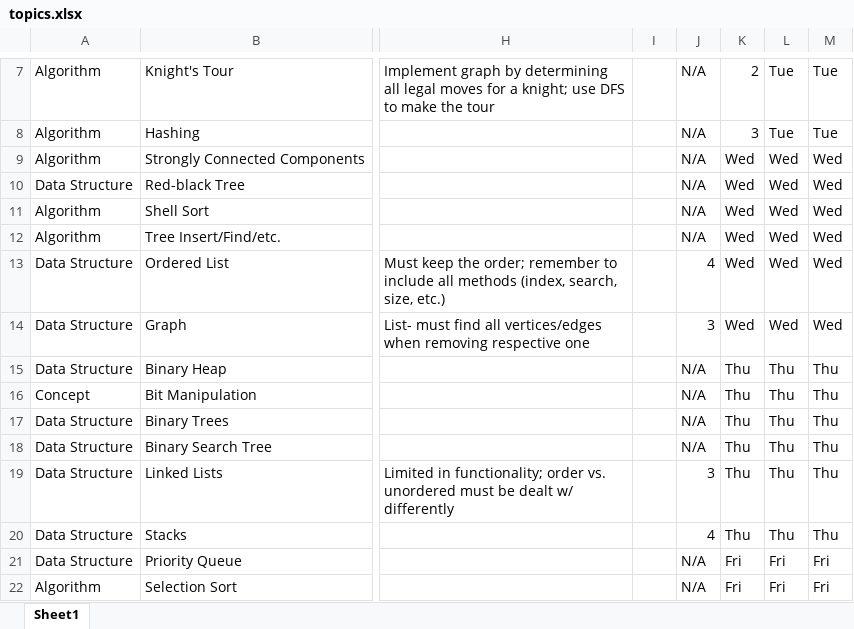
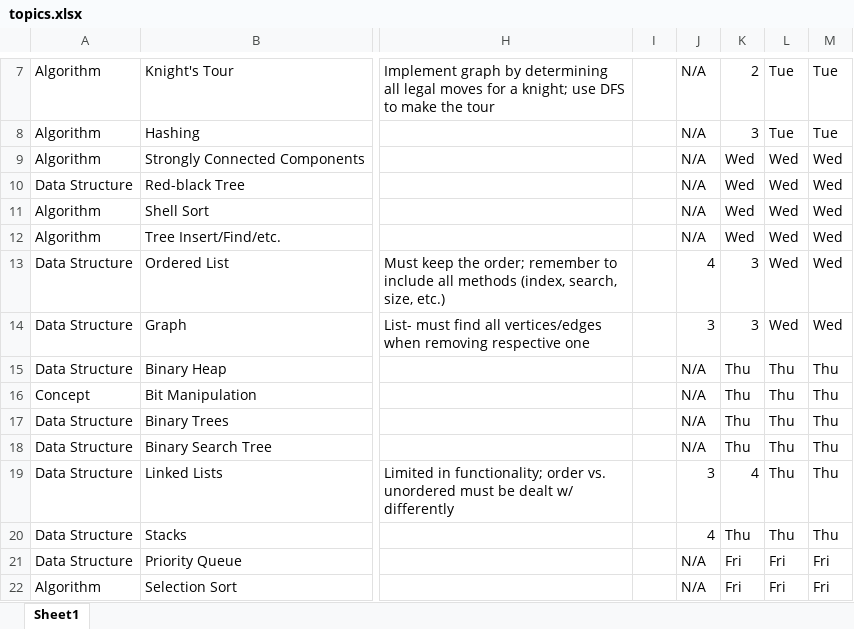
Before and after one commit to jimjshields/interview_prep, an Excel workbook: topics.xlsx, sheet Sheet1, drawn as a sheet; only a part is shown, gaps mark what is left out; values as stored, in another font and other column widths than the file's, no borders; the diff names each change by its address in the sheet, - before the commit and + after, or states it on an @@ line.

```diff
--- a/topics.xlsx (sheet Sheet1)
+++ b/topics.xlsx (sheet Sheet1)
-K13:K14: Wed
+K13:K14: 3
-K19: Thu
+K19: 4
```
Also changed, not shown: 2 other files.
